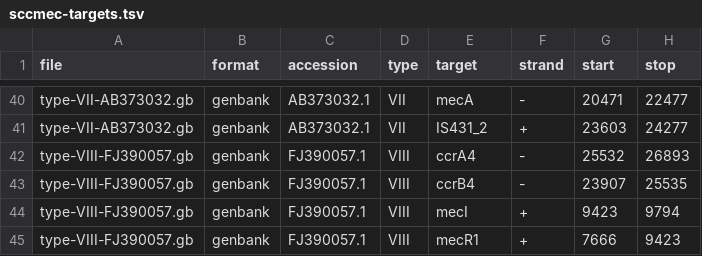
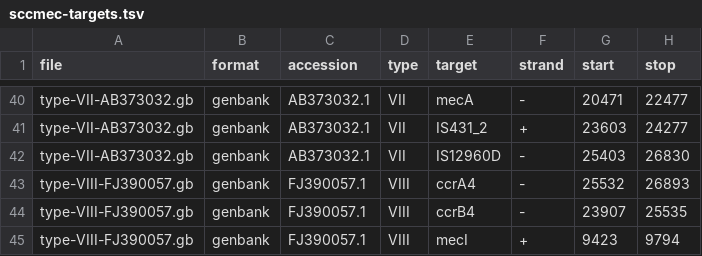
Before and after one commit to rpetit3/sccmec, a TSV file: data/sccmec-targets.tsv, drawn as a sheet; only a part is shown, gaps mark what is left out; the shorter side is filled out with more unchanged rows; the diff names each change by its address in the sheet, - before the commit and + after, or states it on an @@ line.

Commit message:
use IS12960D to differentiate types V and VII

```diff
--- a/data/sccmec-targets.tsv
+++ b/data/sccmec-targets.tsv
+row 42: type-VII-AB373032.gb | genbank | AB373032.1 | VII | IS12960D | - | 25403 | 26830
```
Also changed, not shown: 2 other files.
